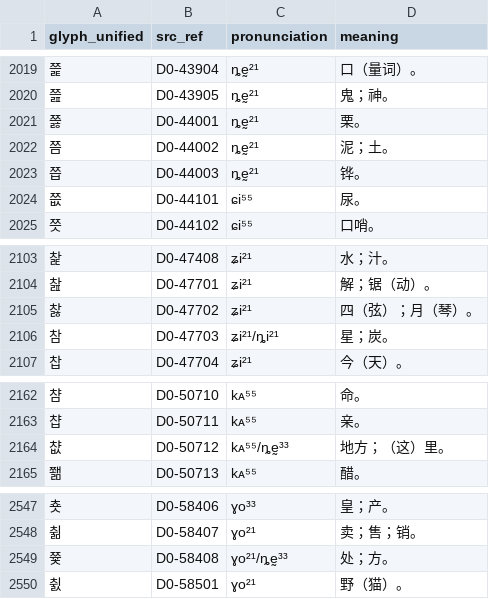
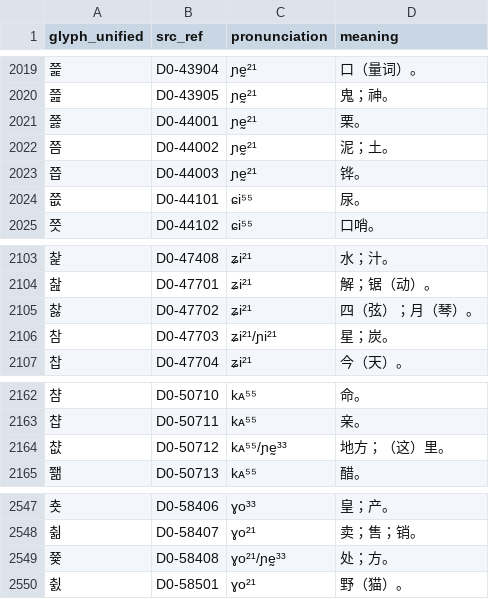
Before and after one commit to Kushim-Jiang/unified-yi, a TSV file: book/d0.tsv, drawn as a sheet; only a part is shown, gaps mark what is left out; the diff covers the shown part only.

```diff
--- a/book/d0.tsv
+++ b/book/d0.tsv
@@ -2019,6 +2019,6 @@ glyph_unified	src_ref	pronunciation	meaning
-쯡	D0-43904	ȵḛ²¹	口（量词）。
-쯢	D0-43905	ȵḛ²¹	鬼；神。
-쯣	D0-44001	ȵḛ²¹	栗。
-쯤	D0-44002	ȵḛ²¹	泥；土。
-쯥	D0-44003	ȵḛ²¹	铧。
+쯡	D0-43904	ɲḛ²¹	口（量词）。
+쯢	D0-43905	ɲḛ²¹	鬼；神。
+쯣	D0-44001	ɲḛ²¹	栗。
+쯤	D0-44002	ɲḛ²¹	泥；土。
+쯥	D0-44003	ɲḛ²¹	铧。
 쯦	D0-44101	ɕi⁵⁵	尿。
@@ -2105,3 +2105,3 @@ glyph_unified	src_ref	pronunciation	meaning
 찷	D0-47702	ʑi²¹	四（弦）；月（琴）。
-참	D0-47703	ʑi²¹/ȵi²¹	星；炭。
+참	D0-47703	ʑi²¹/ɲi²¹	星；炭。
 찹	D0-47704	ʑi²¹	今（天）。
@@ -2163,3 +2163,3 @@ glyph_unified	src_ref	pronunciation	meaning
 챱	D0-50711	kᴀ⁵⁵	亲。
-챲	D0-50712	kᴀ⁵⁵/ȵḛ³³	地方；（这）里。
+챲	D0-50712	kᴀ⁵⁵/ɲḛ³³	地方；（这）里。
 쫾	D0-50713	kᴀ⁵⁵	醋。
@@ -2548,3 +2548,3 @@ glyph_unified	src_ref	pronunciation	meaning
 췲	D0-58407	ɣo²¹	卖；售；销。
-쯏	D0-58408	ɣo²¹/ȵḛ³³	处；方。
+쯏	D0-58408	ɣo²¹/ɲḛ³³	处；方。
 췴	D0-58501	ɣo²¹	野（猫）。
```
Also changed, not shown: 54 edited cells elsewhere in this file, book/d1.tsv, book/d2.tsv, 4 other files.
